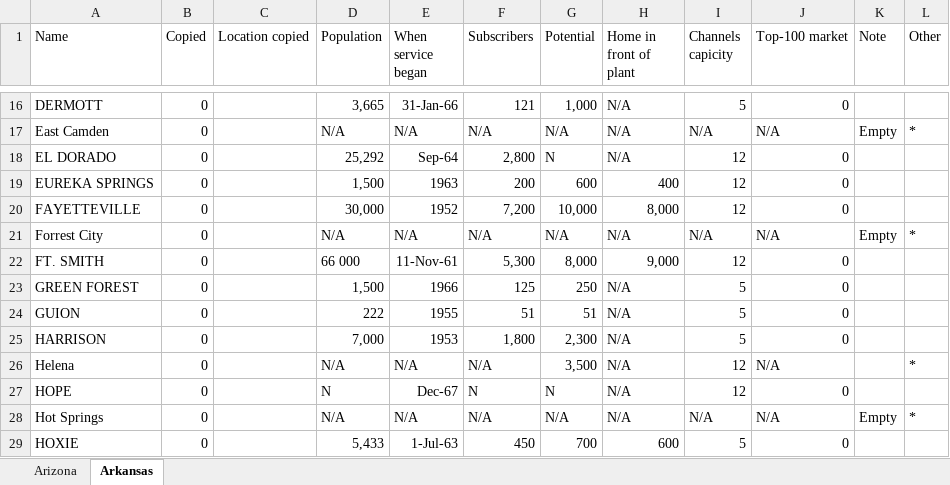
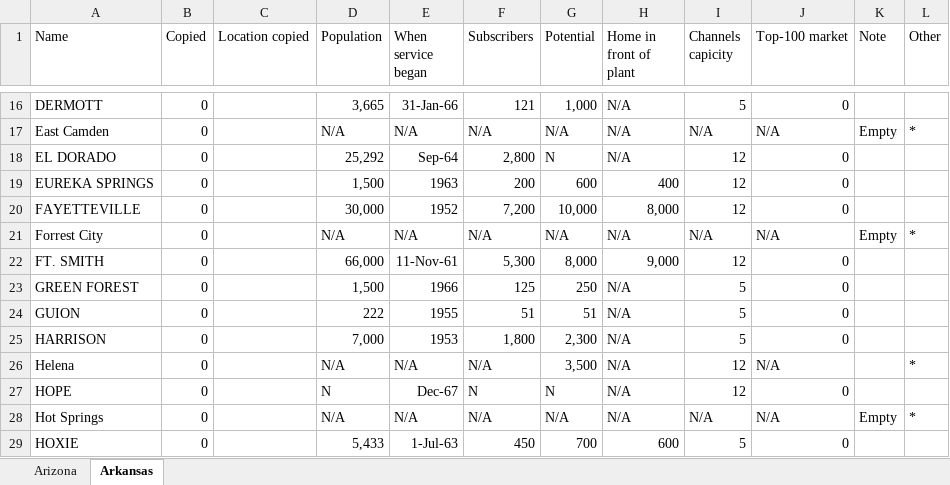
Before and after one commit to yuca1/cable, an Excel workbook: Output/1968/Arizona-Arkansas/Arizona-Arkansas.xlsx, sheet Arkansas, drawn as a sheet; only a part is shown, gaps mark what is left out; values as stored, in another font and other column widths than the file's, no borders; the diff names each change by its address in the sheet, - before the commit and + after, or states it on an @@ line.

```diff
--- a/Output/1968/Arizona-Arkansas/Arizona-Arkansas.xlsx (sheet Arkansas)
+++ b/Output/1968/Arizona-Arkansas/Arizona-Arkansas.xlsx (sheet Arkansas)
-D22 (Population): 66 000
+D22 (Population): 66,000
```
Also changed, not shown: Output/1968/Alabama-Alaska/Alabama-Alaska.xlsx, Output/1968/California-Hawaii/California-Hawaii.xlsx, 3 other files.
